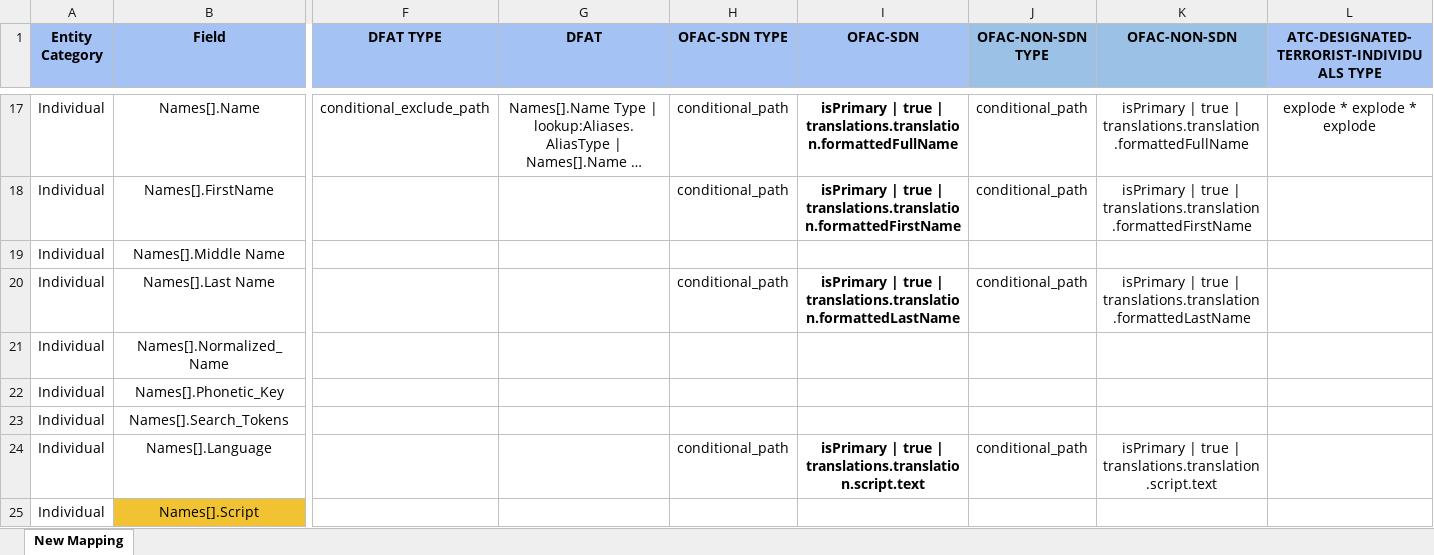
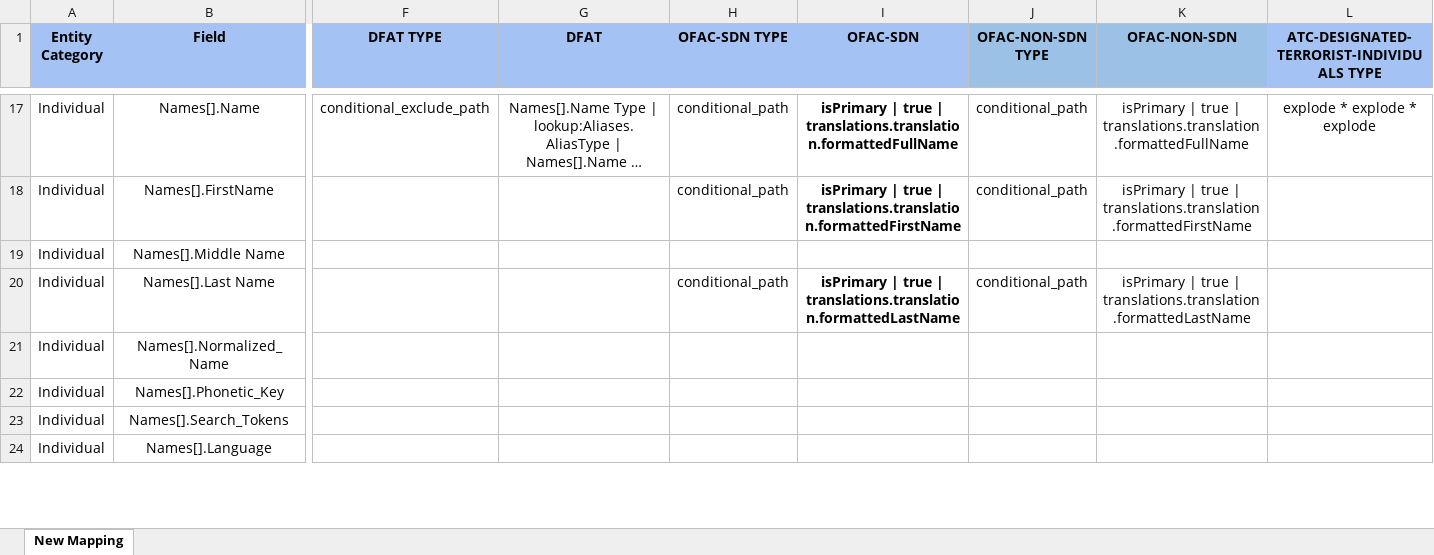
Before and after one commit to VinnoVigilance/python-components, an Excel workbook: data/rules/mapping.xlsx, sheet New Mapping, drawn as a sheet; only a part is shown, gaps mark what is left out; long unchanged cells end in …; values as stored, in another font and other column widths than the file's, no borders; removed rows and columns are numbered as before the commit, all else as after; rows hold the shown columns only; the diff covers the shown part only; the diff names each change by its address in the sheet, - before the commit and + after, or states it on an @@ line.

```diff
--- a/data/rules/mapping.xlsx (sheet New Mapping)
+++ b/data/rules/mapping.xlsx (sheet New Mapping)
-H24 (OFAC-SDN TYPE): conditional_path
+H24 (OFAC-SDN TYPE): (empty)
-I24 (OFAC-SDN): isPrimary | true | translations.translation.script.text
+I24 (OFAC-SDN): (empty)
-J24 (OFAC-NON-SDN TYPE): conditional_path
+J24 (OFAC-NON-SDN TYPE): (empty)
-K24 (OFAC-NON-SDN): isPrimary | true | translations.translation.script.text
+K24 (OFAC-NON-SDN): (empty)
-row 25: Individual | Names[].Script
```
Also changed, not shown: 2 added rows, 1 removed row, 19 edited cells and cell formats elsewhere in this sheet, data/rules/postNormalization.xlsx, 6 other files.
